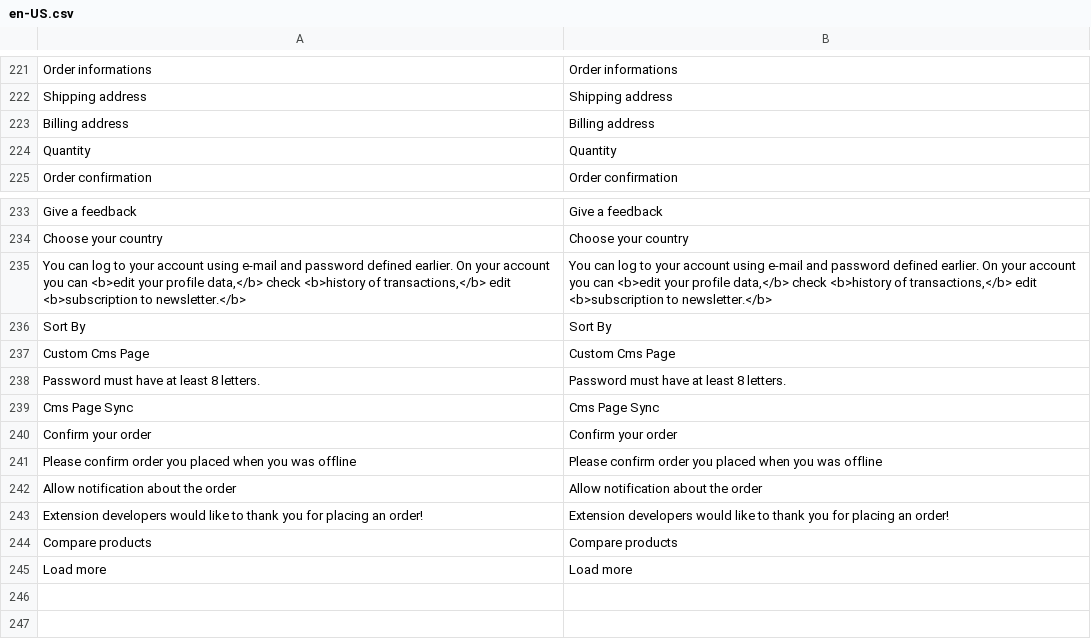
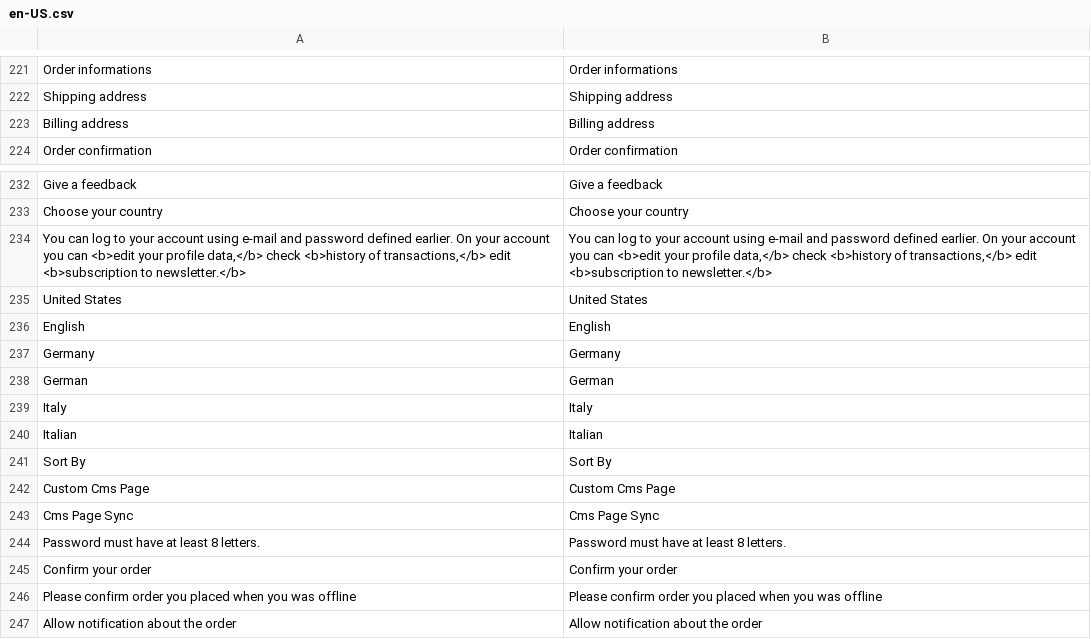
Before and after one commit to denis554/vue-storefront, a CSV file: src/themes/default/resource/i18n/en-US.csv, drawn as a sheet; only a part is shown, gaps mark what is left out; the shorter side is filled out with more unchanged rows.

```diff
--- a/src/themes/default/resource/i18n/en-US.csv
+++ b/src/themes/default/resource/i18n/en-US.csv
@@ -223,3 +223,2 @@
 "Billing address","Billing address"
-"Quantity","Quantity"
 "Order confirmation","Order confirmation"
@@ -235,6 +234,12 @@
 "You can log to your account using e-mail and password defined earlier. On your account you can <b>edit your profile data,</b> check <b>history of transactions,</b> edit <b>subscription to newsletter.</b>","You can log to your account using e-mail and password defined earlier. On your account you can <b>edit your profile data,</b> check <b>history of transactions,</b> edit <b>subscription to newsletter.</b>"
+"United States","United States"
+"English","English"
+"Germany","Germany"
+"German","German"
+"Italy","Italy"
+"Italian","Italian"
 "Sort By","Sort By"
 "Custom Cms Page","Custom Cms Page"
+"Cms Page Sync","Cms Page Sync"
 "Password must have at least 8 letters.","Password must have at least 8 letters."
-"Cms Page Sync","Cms Page Sync"
 "Confirm your order","Confirm your order"
```
Also changed, not shown: src/themes/default/resource/i18n/fr-FR.csv, src/themes/default/resource/i18n/it-IT.csv, 1 other file.
